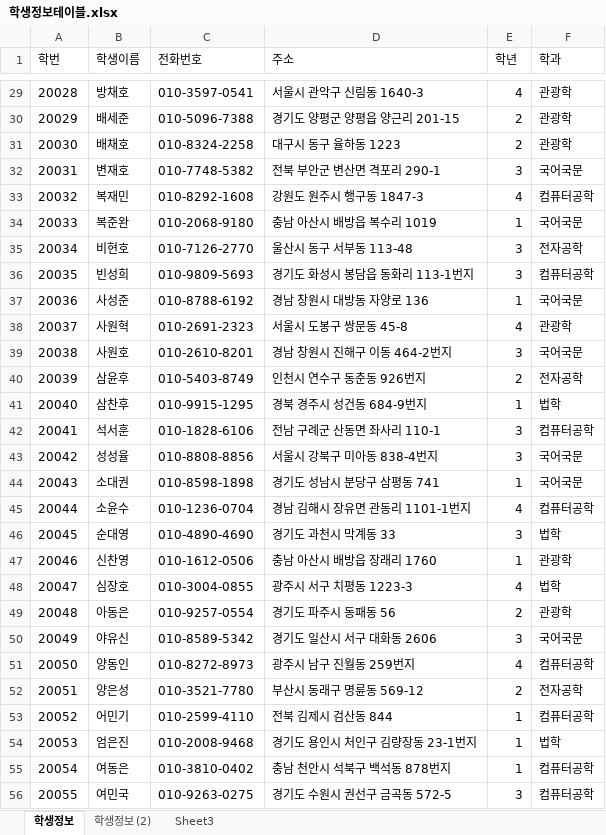
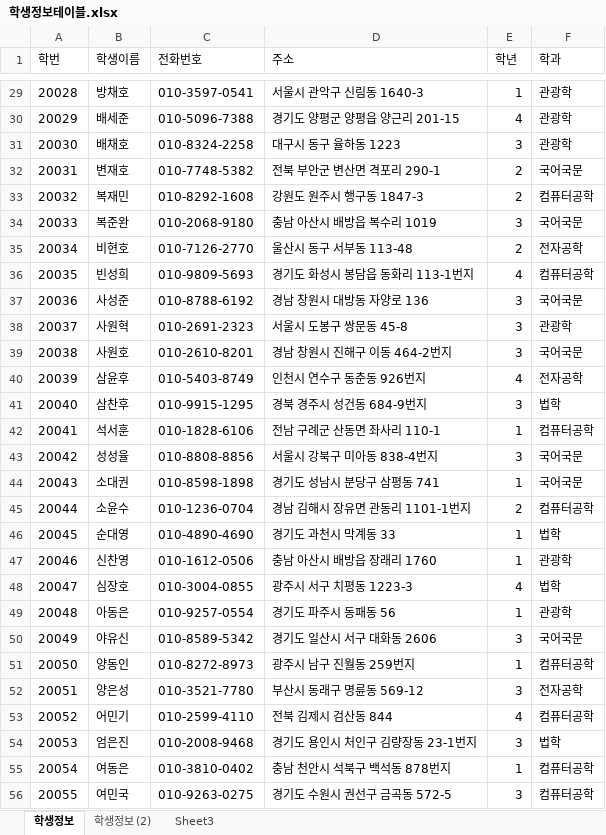
Before and after one commit to heonjunkim/Biz_506_2020_07_DBMS, an Excel workbook: 참고자료/학생정보테이블.xlsx, sheet 학생정보, drawn as a sheet; only a part is shown, gaps mark what is left out; values as stored, in another font and other column widths than the file's, no borders; the diff covers the shown part only; the diff names each change by its address in the sheet, - before the commit and + after, or states it on an @@ line.

```diff
--- a/참고자료/학생정보테이블.xlsx (sheet 학생정보)
+++ b/참고자료/학생정보테이블.xlsx (sheet 학생정보)
-E29 (학년): 4
+E29 (학년): 1
-E30 (학년): 2
+E30 (학년): 4
-E31 (학년): 2
+E31 (학년): 3
-E32 (학년): 3
+E32 (학년): 2
-E33 (학년): 4
+E33 (학년): 2
-E34 (학년): 1
+E34 (학년): 3
-E35 (학년): 3
+E35 (학년): 2
-E36 (학년): 3
+E36 (학년): 4
-E37 (학년): 1
+E37 (학년): 3
-E38 (학년): 4
+E38 (학년): 3
-E40 (학년): 2
+E40 (학년): 4
-E41 (학년): 1
+E41 (학년): 3
-E42 (학년): 3
+E42 (학년): 1
-E45 (학년): 4
+E45 (학년): 2
-E46 (학년): 3
+E46 (학년): 1
-E49 (학년): 2
+E49 (학년): 1
-E51 (학년): 4
+E51 (학년): 1
-E52 (학년): 2
+E52 (학년): 3
-E53 (학년): 1
+E53 (학년): 4
-E54 (학년): 1
+E54 (학년): 3
```
Also changed, not shown: 58 edited cells elsewhere in this sheet, sheet 학생정보 (2), 참고자료/00.테이블명세 양식.xlsx, 5 other files.
